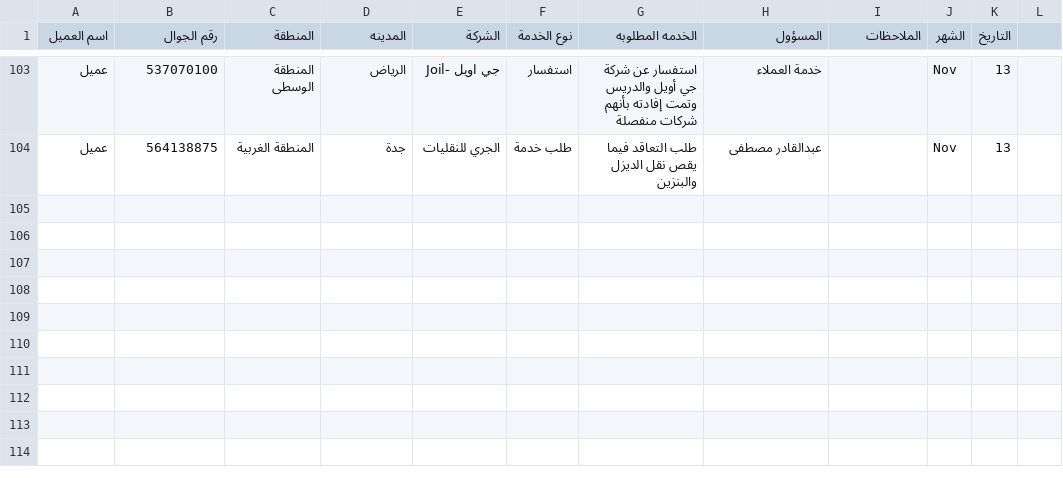
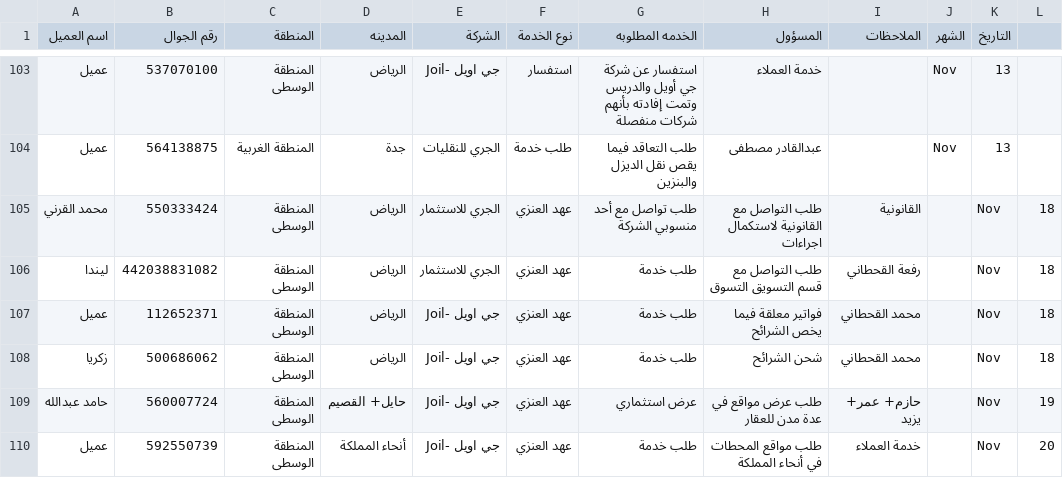
Before and after one commit to RaneemQasim5251/Call_Center, a CSV file: data/Ahad.csv, drawn as a sheet; only a part is shown, gaps mark what is left out; the diff names each change by its address in the sheet, - before the commit and + after, or states it on an @@ line.

```diff
--- a/data/Ahad.csv
+++ b/data/Ahad.csv
+row 105: محمد القرني | 550333424 | المنطقة الوسطى | الرياض | الجري للاستثمار | عهد العنزي | طلب تواصل مع أحد منسوبي الشركة | طلب التواصل مع القانونية لاستكمال اجراءات | القانونية |  | Nov | 18
+row 106: ليندا | 442038831082 | المنطقة الوسطى | الرياض | الجري للاستثمار | عهد العنزي | طلب خدمة | طلب التواصل مع قسم التسويق التسوق | رفعة القحطاني |  | Nov | 18
+row 107: عميل | 112652371 | المنطقة الوسطى | الرياض | جي اويل -Joil | عهد العنزي | طلب خدمة | فواتير معلقة فيما يخص الشرائح | محمد القحطاني |  | Nov | 18
+row 108: زكريا | 500686062 | المنطقة الوسطى | الرياض | جي اويل -Joil | عهد العنزي | طلب خدمة | شحن الشرائح | محمد القحطاني |  | Nov | 18
+row 109: حامد عبدالله | 560007724 | المنطقة الوسطى | حايل+ القصيم | جي اويل -Joil | عهد العنزي | عرض استثماري | طلب عرض مواقع في عدة مدن للعقار | حازم+ عمر+ يزيد |  | Nov | 19
+row 110: عميل | 592550739 | المنطقة الوسطى | أنحاء المملكة | جي اويل -Joil | عهد العنزي | طلب خدمة | طلب مواقع المحطات في أنحاء المملكة | خدمة العملاء |  | Nov | 20
```
Also changed, not shown: data/Abdulkareem.csv, data/Abdulmageed.csv, 3 other files.
